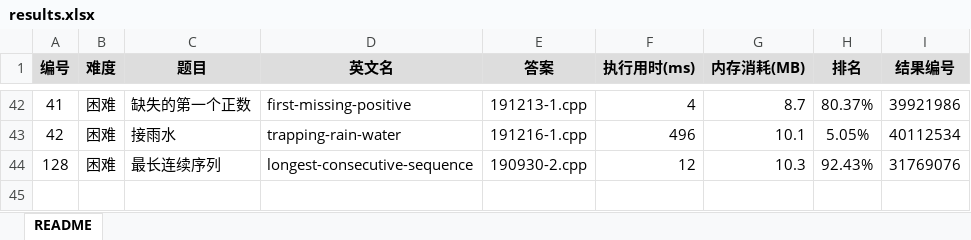
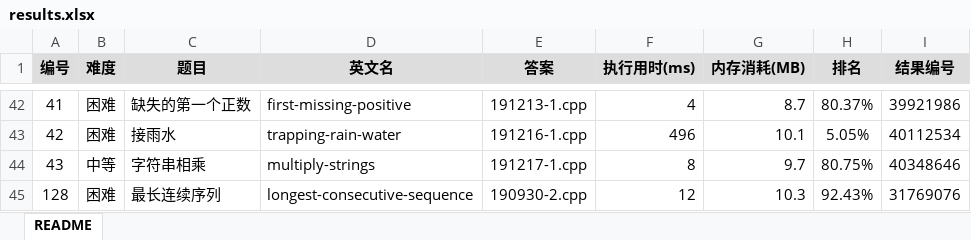
Before and after one commit to yanlinlin82/leetcode, an Excel workbook: results.xlsx, sheet README, drawn as a sheet; only a part is shown, gaps mark what is left out; values as stored, in another font and other column widths than the file's, no borders; the diff names each change by its address in the sheet, - before the commit and + after, or states it on an @@ line.

```diff
--- a/results.xlsx (sheet README)
+++ b/results.xlsx (sheet README)
+row 44: 43 | 中等 | 字符串相乘 | multiply-strings | 191217-1.cpp | 8 | 9.7 | 80.75% | 40348646
```
Also changed, not shown: 2 other files.
